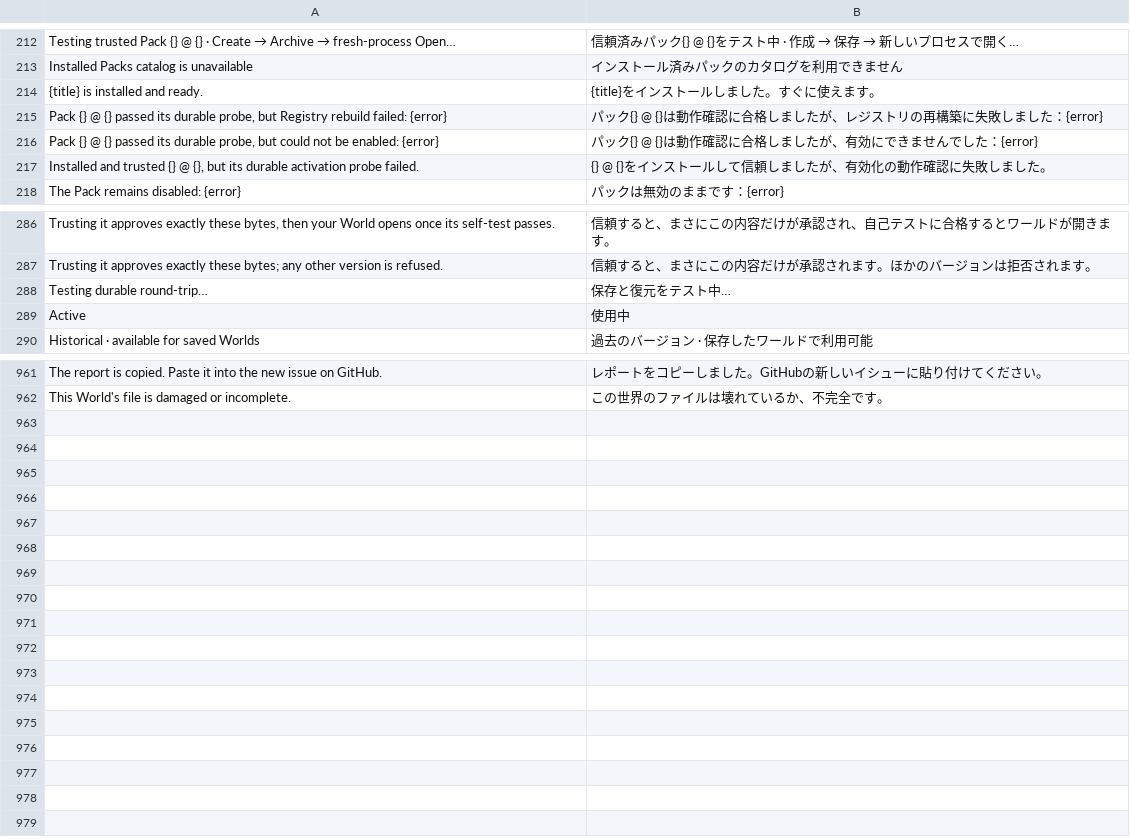
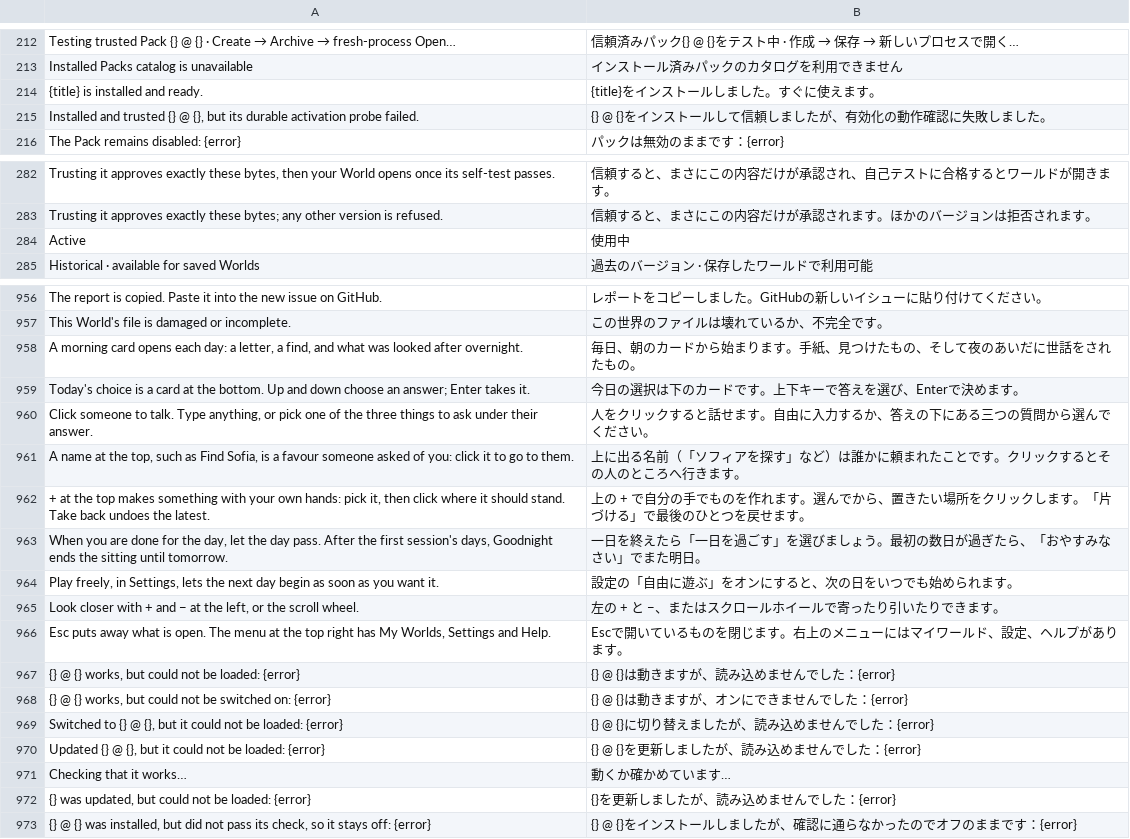
Before and after one commit to hxddh/world-machine, a TSV file: crates/world-gpui/locales/ja.tsv, drawn as a sheet; only a part is shown, gaps mark what is left out; removed rows and columns are numbered as before the commit, all else as after; the diff covers the shown part only; the diff names each change by its address in the sheet, - before the commit and + after, or states it on an @@ line.

```diff
--- a/crates/world-gpui/locales/ja.tsv
+++ b/crates/world-gpui/locales/ja.tsv
-row 215: Pack {} @ {} passed its durable probe, but Registry rebuild failed: {error} | パック{} @ {}は動作確認に合格しましたが、レジストリの再構築に失敗しました：{error}
-row 216: Pack {} @ {} passed its durable probe, but could not be enabled: {error} | パック{} @ {}は動作確認に合格しましたが、有効にできませんでした：{error}
-row 288: Testing durable round-trip… | 保存と復元をテスト中…
+row 958: A morning card opens each day: a letter, a find, and what was looked after overnight. | 毎日、朝のカードから始まります。手紙、見つけたもの、そして夜のあいだに世話をされたもの。
+row 959: Today's choice is a card at the bottom. Up and down choose an answer; Enter takes it. | 今日の選択は下のカードです。上下キーで答えを選び、Enterで決めます。
+row 960: Click someone to talk. Type anything, or pick one of the three things to ask under their answer. | 人をクリックすると話せます。自由に入力するか、答えの下にある三つの質問から選んでください。
+row 961: A name at the top, such as Find Sofia, is a favour someone asked of you: click it to go to them. | 上に出る名前（「ソフィアを探す」など）は誰かに頼まれたことです。クリックするとその人のところへ行きます。
+row 962: + at the top makes something with your own hands: pick it, then click where it should stand. Take back undoes the latest. | 上の + で自分の手でものを作れます。選んでから、置きたい場所をクリックします。「片づける」で最後のひとつを戻せます。
+row 963: When you are done for the day, let the day pass. After the first session's days, Goodnight ends the sitting until tomorrow. | 一日を終えたら「一日を過ごす」を選びましょう。最初の数日が過ぎたら、「おやすみなさい」でまた明日。
+row 964: Play freely, in Settings, lets the next day begin as soon as you want it. | 設定の「自由に遊ぶ」をオンにすると、次の日をいつでも始められます。
+row 965: Look closer with + and − at the left, or the scroll wheel. | 左の + と −、またはスクロールホイールで寄ったり引いたりできます。
+row 966: Esc puts away what is open. The menu at the top right has My Worlds, Settings and Help. | Escで開いているものを閉じます。右上のメニューにはマイワールド、設定、ヘルプがあります。
+row 967: {} @ {} works, but could not be loaded: {error} | {} @ {}は動きますが、読み込めませんでした：{error}
+row 968: {} @ {} works, but could not be switched on: {error} | {} @ {}は動きますが、オンにできませんでした：{error}
+row 969: Switched to {} @ {}, but it could not be loaded: {error} | {} @ {}に切り替えましたが、読み込めませんでした：{error}
+row 970: Updated {} @ {}, but it could not be loaded: {error} | {} @ {}を更新しましたが、読み込めませんでした：{error}
+row 971: Checking that it works… | 動くか確かめています…
+row 972: {} was updated, but could not be loaded: {error} | {}を更新しましたが、読み込めませんでした：{error}
+row 973: {} @ {} was installed, but did not pass its check, so it stays off: {error} | {} @ {}をインストールしましたが、確認に通らなかったのでオフのままです：{error}
```
Also changed, not shown: 2 removed rows elsewhere in this file, crates/world-gpui/locales/zh-Hans.tsv, 13 other files.
